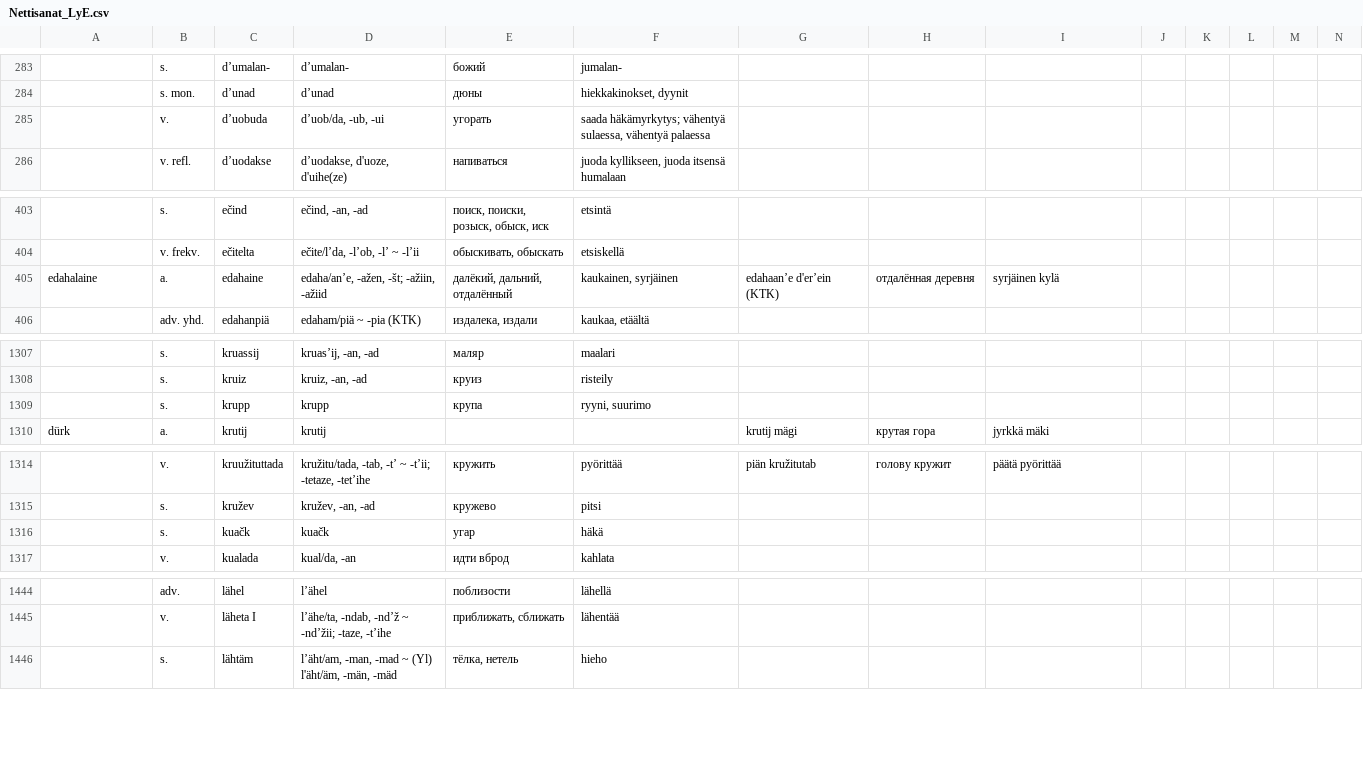
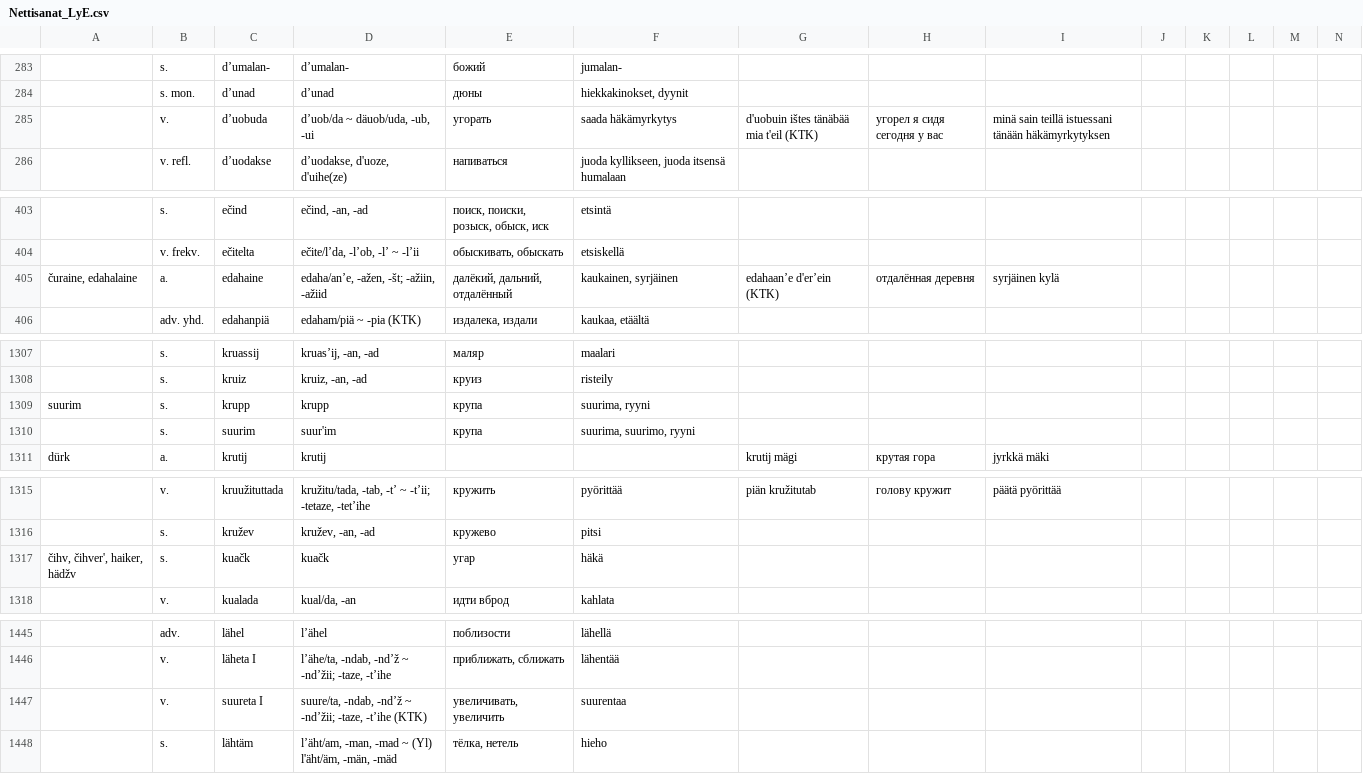
Before and after one commit to Nikerabbit/mediawiki-extensions-Lud, a CSV file: aineistot/Nettisanat_LyE.csv, drawn as a sheet; only a part is shown, gaps mark what is left out; removed rows and columns are numbered as before the commit, all else as after; rows hold the shown columns only; the diff names each change by its address in the sheet, - before the commit and + after, or states it on an @@ line.

```diff
--- a/aineistot/Nettisanat_LyE.csv
+++ b/aineistot/Nettisanat_LyE.csv
-row 285:  | v. | d’uobuda | d’uob/da, -ub, -ui | угорать | saada häkämyrkytys; vähentyä sulaessa, vähentyä palaessa
+row 285:  | v. | d’uobuda | d’uob/da ~ däuob/uda, -ub, -ui | угорать | saada häkämyrkytys | d'uobuin ištes tänäbää mia t'eil (KTK) | угорел я сидя сегодня у вас | minä sain teillä istuessani tänään häkämyrkytyksen
-A405: edahalaine
+A405: čuraine, edahalaine
-A1309: (empty)
+A1309: suurim
-F1309: ryyni, suurimo
+F1309: suurima, ryyni
+row 1310:  | s. | suurim | suur'im | крупа | suurima, suurimo, ryyni
-A1317: (empty)
+A1317: čihv, čihver', haiker, hädžv
+row 1447:  | v. | suureta I | suure/ta, -ndab, -nd’ž ~ -nd’žii; -taze, -t’ihe (KTK) | увеличивать, увеличить | suurentaa
```
Also changed, not shown: aineistot/LyK_Simonas.csv, aineistot/LyP.csv, 2 other files.
